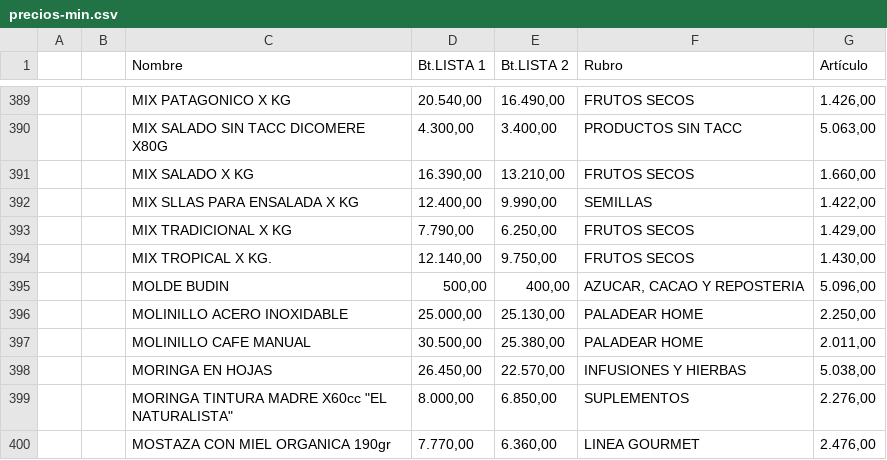
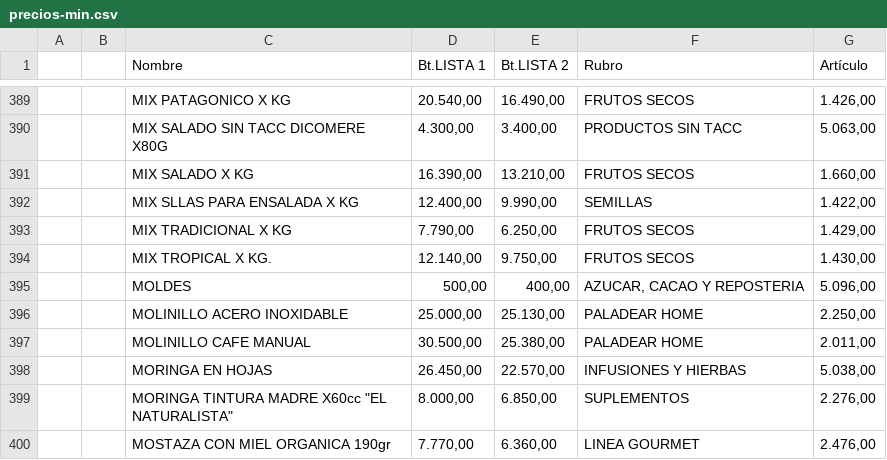
Before and after one commit to paladear/paladeartienda, a CSV file: precios-min.csv, drawn as a sheet; only a part is shown, gaps mark what is left out.

Commit message:
Precios desde E-Pyme (614 productos)

```diff
--- a/precios-min.csv
+++ b/precios-min.csv
@@ -394,3 +394,3 @@
 ,,MIX TROPICAL X KG.,"12.140,00","9.750,00",FRUTOS SECOS,"1.430,00"
-,,MOLDE BUDIN,"500,00","400,00","AZUCAR, CACAO Y REPOSTERIA","5.096,00"
+,,MOLDES,"500,00","400,00","AZUCAR, CACAO Y REPOSTERIA","5.096,00"
 ,,MOLINILLO ACERO INOXIDABLE,"25.000,00","25.130,00",PALADEAR HOME,"2.250,00"
```
Also changed, not shown: 1 other file.
